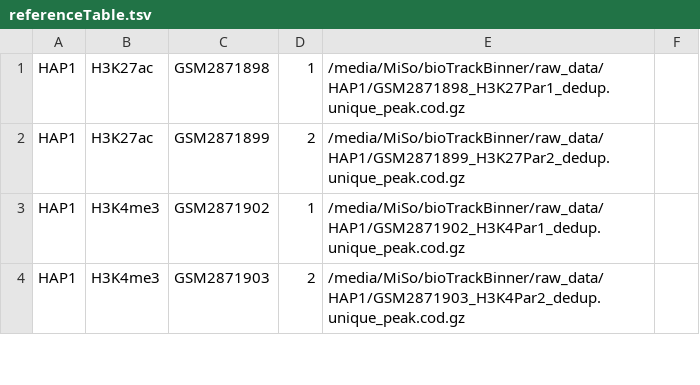
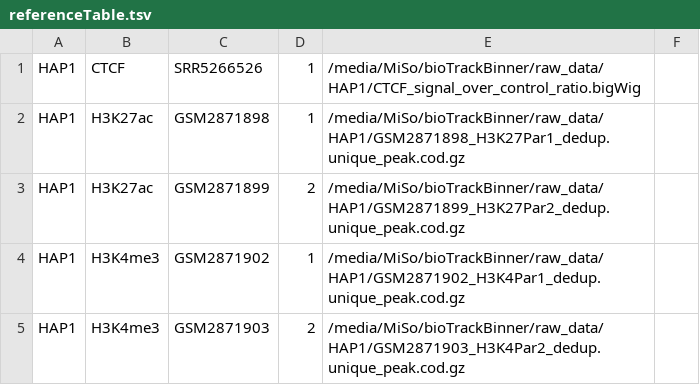
Before and after one commit to ggirelli/bioTrackBinner, a TSV file: referenceTable.tsv, drawn as a sheet; only a part is shown.

Commit message:
Added CTCF track

```diff
--- a/referenceTable.tsv
+++ b/referenceTable.tsv
@@ -1 +1,2 @@
+HAP1	CTCF	SRR5266526	1	/media/MiSo/bioTrackBinner/raw_data/HAP1/CTCF_signal_over_control_ratio.bigWig	
 HAP1	H3K27ac	GSM2871898	1	/media/MiSo/bioTrackBinner/raw_data/HAP1/GSM2871898_H3K27Par1_dedup.unique_peak.cod.gz	
```
